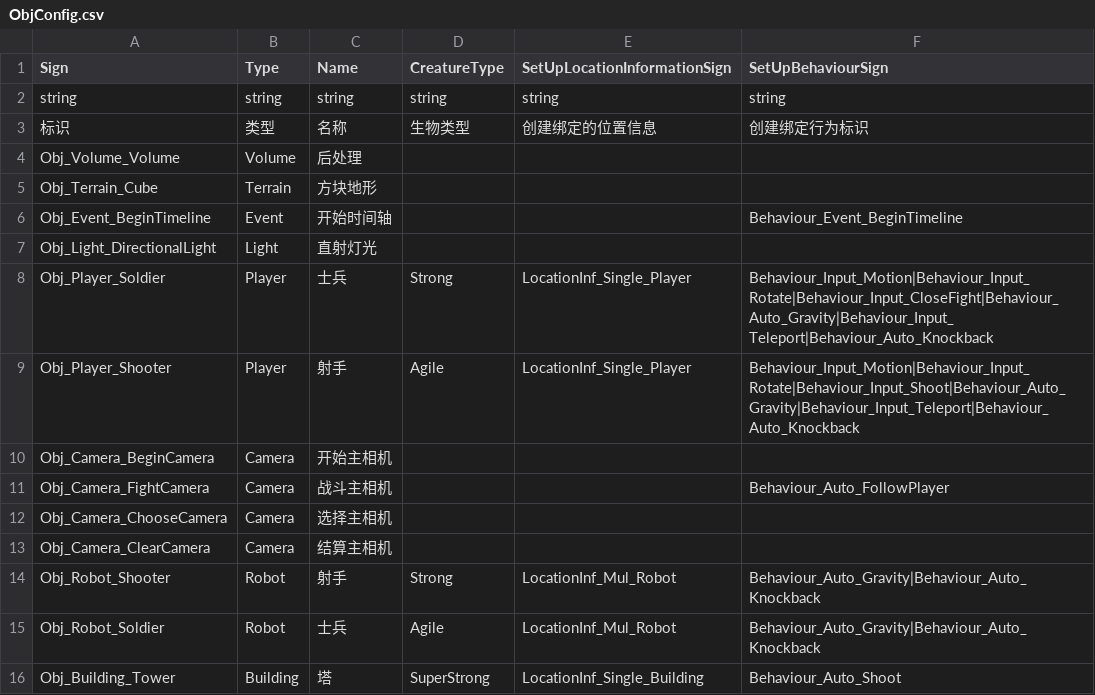
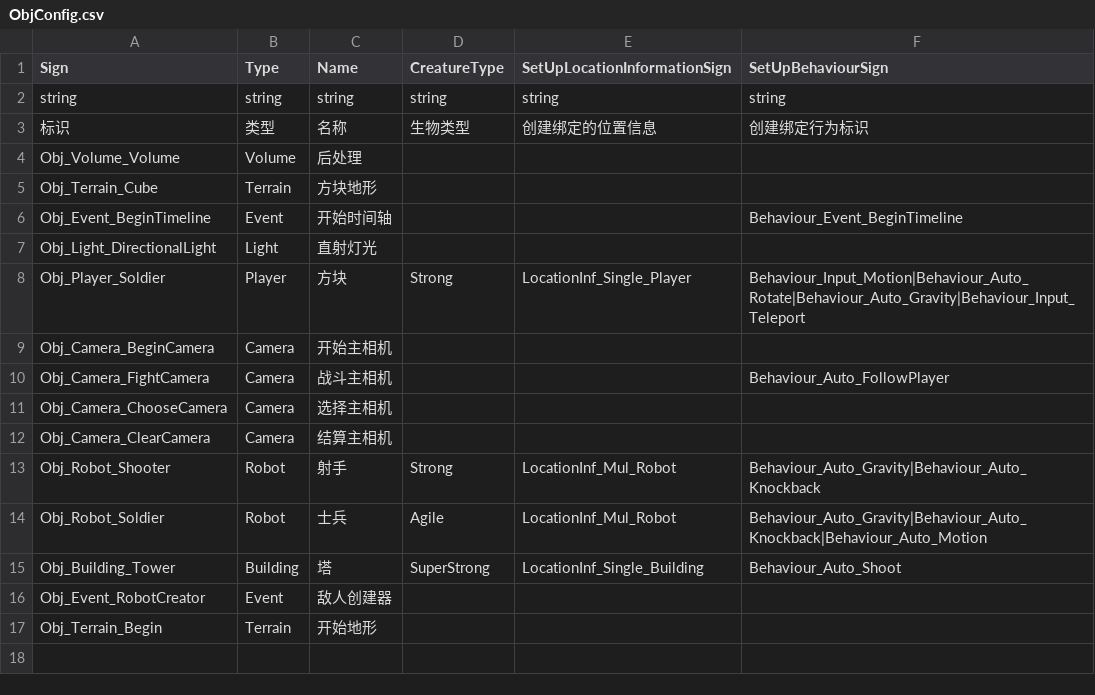
Before and after one commit to WH961230/YiSa, a CSV file: Assets/StreamingAssets/Csv/ObjConfig.csv, drawn as a sheet.

```diff
--- a/Assets/StreamingAssets/Csv/ObjConfig.csv
+++ b/Assets/StreamingAssets/Csv/ObjConfig.csv
@@ -7,4 +7,3 @@ Obj_Event_BeginTimeline,Event,开始时间轴,,,Behaviour_Event_BeginTimeline
 Obj_Light_DirectionalLight,Light,直射灯光,,,
-Obj_Player_Soldier,Player,士兵,Strong,LocationInf_Single_Player,Behaviour_Input_Motion|Behaviour_Input_Rotate|Behaviour_Input_CloseFight|Behaviour_Auto_Gravity|Behaviour_Input_Teleport|Behaviour_Auto_Knockback
-Obj_Player_Shooter,Player,射手,Agile,LocationInf_Single_Player,Behaviour_Input_Motion|Behaviour_Input_Rotate|Behaviour_Input_Shoot|Behaviour_Auto_Gravity|Behaviour_Input_Teleport|Behaviour_Auto_Knockback
+Obj_Player_Soldier,Player,方块,Strong,LocationInf_Single_Player,Behaviour_Input_Motion|Behaviour_Auto_Rotate|Behaviour_Auto_Gravity|Behaviour_Input_Teleport
 Obj_Camera_BeginCamera,Camera,开始主相机,,,
@@ -14,3 +13,5 @@ Obj_Camera_ClearCamera,Camera,结算主相机,,,
 Obj_Robot_Shooter,Robot,射手,Strong,LocationInf_Mul_Robot,Behaviour_Auto_Gravity|Behaviour_Auto_Knockback
-Obj_Robot_Soldier,Robot,士兵,Agile,LocationInf_Mul_Robot,Behaviour_Auto_Gravity|Behaviour_Auto_Knockback
+Obj_Robot_Soldier,Robot,士兵,Agile,LocationInf_Mul_Robot,Behaviour_Auto_Gravity|Behaviour_Auto_Knockback|Behaviour_Auto_Motion
 Obj_Building_Tower,Building,塔,SuperStrong,LocationInf_Single_Building,Behaviour_Auto_Shoot
+Obj_Event_RobotCreator,Event,敌人创建器,,,
+Obj_Terrain_Begin,Terrain,开始地形,,,
```
Also changed, not shown: 36 other files.
